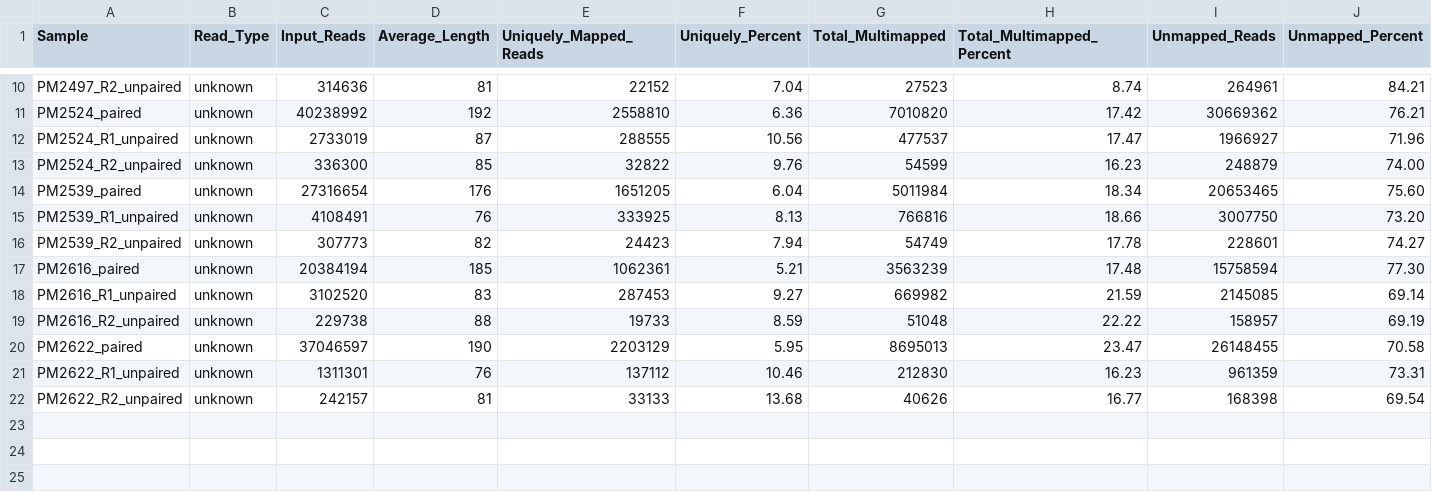
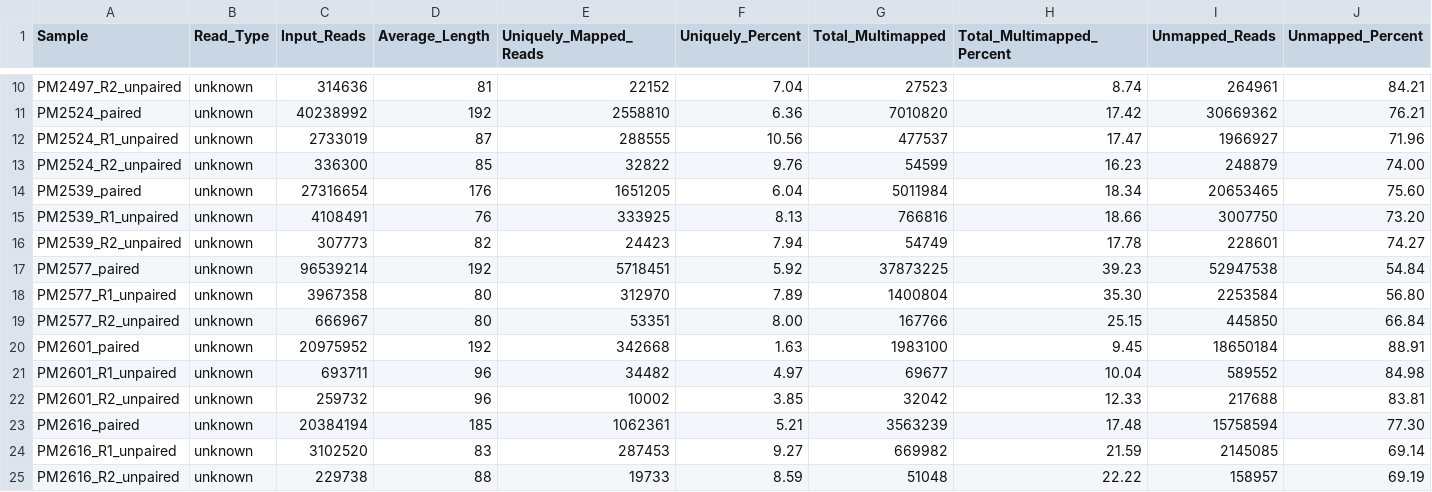
Before and after one commit to mgarciak-LEVE/mosquito_virome_yucatan_LEVE, a CSV file: docs/mapping/star_mapping_summary.csv, drawn as a sheet; only a part is shown, gaps mark what is left out; the shorter side is filled out with more unchanged rows; rows hold the shown columns only; the diff names each change by its address in the sheet, - before the commit and + after, or states it on an @@ line.

```diff
--- a/docs/mapping/star_mapping_summary.csv
+++ b/docs/mapping/star_mapping_summary.csv
+row 17: PM2577_paired | unknown | 96539214 | 192 | 5718451 | 5.92 | 37873225 | 39.23 | 52947538 | 54.84
+row 18: PM2577_R1_unpaired | unknown | 3967358 | 80 | 312970 | 7.89 | 1400804 | 35.30 | 2253584 | 56.80
+row 19: PM2577_R2_unpaired | unknown | 666967 | 80 | 53351 | 8.00 | 167766 | 25.15 | 445850 | 66.84
+row 20: PM2601_paired | unknown | 20975952 | 192 | 342668 | 1.63 | 1983100 | 9.45 | 18650184 | 88.91
+row 21: PM2601_R1_unpaired | unknown | 693711 | 96 | 34482 | 4.97 | 69677 | 10.04 | 589552 | 84.98
+row 22: PM2601_R2_unpaired | unknown | 259732 | 96 | 10002 | 3.85 | 32042 | 12.33 | 217688 | 83.81
```
Also changed, not shown: docs/mapping/bowtie2_mapping_summary.csv, 2 other files.
